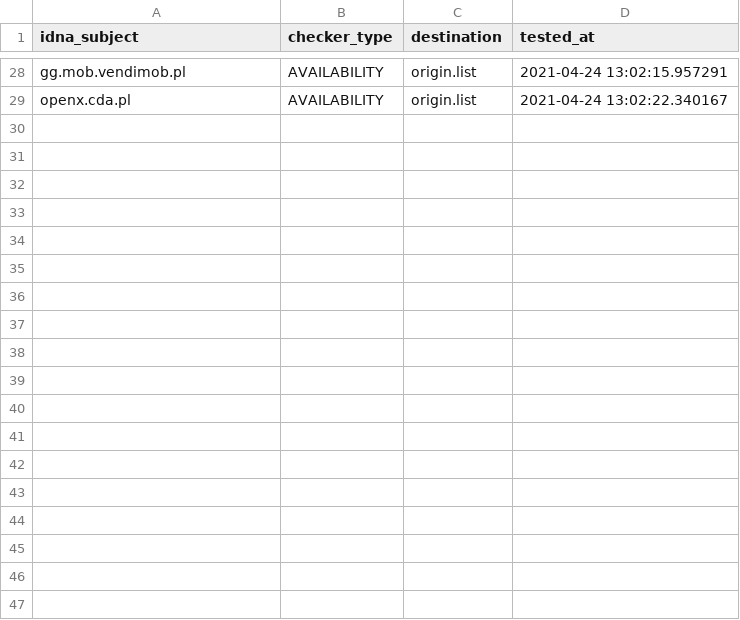
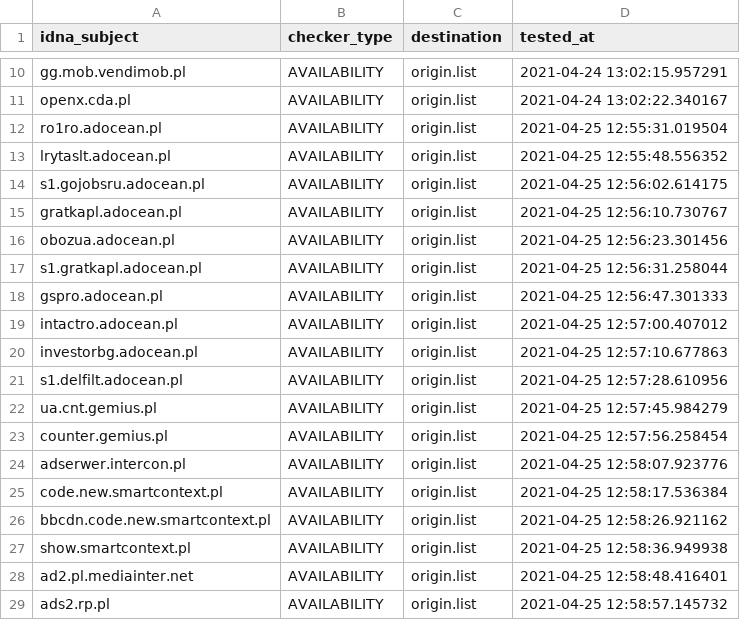
Before and after one commit to dead-hosts/.pl-host-file_git_xxcriticxx, a CSV file: .pyfunceble/inactive.csv, drawn as a sheet; only a part is shown, gaps mark what is left out; the diff covers the shown part only.

```diff
--- a/.pyfunceble/inactive.csv
+++ b/.pyfunceble/inactive.csv
@@ -29 +11,19 @@ gg.mob.vendimob.pl,AVAILABILITY,origin.list,2021-04-24 13:02:15.957291
 openx.cda.pl,AVAILABILITY,origin.list,2021-04-24 13:02:22.340167
+ro1ro.adocean.pl,AVAILABILITY,origin.list,2021-04-25 12:55:31.019504
+lrytaslt.adocean.pl,AVAILABILITY,origin.list,2021-04-25 12:55:48.556352
+s1.gojobsru.adocean.pl,AVAILABILITY,origin.list,2021-04-25 12:56:02.614175
+gratkapl.adocean.pl,AVAILABILITY,origin.list,2021-04-25 12:56:10.730767
+obozua.adocean.pl,AVAILABILITY,origin.list,2021-04-25 12:56:23.301456
+s1.gratkapl.adocean.pl,AVAILABILITY,origin.list,2021-04-25 12:56:31.258044
+gspro.adocean.pl,AVAILABILITY,origin.list,2021-04-25 12:56:47.301333
+intactro.adocean.pl,AVAILABILITY,origin.list,2021-04-25 12:57:00.407012
+investorbg.adocean.pl,AVAILABILITY,origin.list,2021-04-25 12:57:10.677863
+s1.delfilt.adocean.pl,AVAILABILITY,origin.list,2021-04-25 12:57:28.610956
+ua.cnt.gemius.pl,AVAILABILITY,origin.list,2021-04-25 12:57:45.984279
+counter.gemius.pl,AVAILABILITY,origin.list,2021-04-25 12:57:56.258454
+adserwer.intercon.pl,AVAILABILITY,origin.list,2021-04-25 12:58:07.923776
+code.new.smartcontext.pl,AVAILABILITY,origin.list,2021-04-25 12:58:17.536384
+bbcdn.code.new.smartcontext.pl,AVAILABILITY,origin.list,2021-04-25 12:58:26.921162
+show.smartcontext.pl,AVAILABILITY,origin.list,2021-04-25 12:58:36.949938
+ad2.pl.mediainter.net,AVAILABILITY,origin.list,2021-04-25 12:58:48.416401
+ads2.rp.pl,AVAILABILITY,origin.list,2021-04-25 12:58:57.145732
```
Also changed, not shown: 18 removed rows elsewhere in this file, 9 other files.
